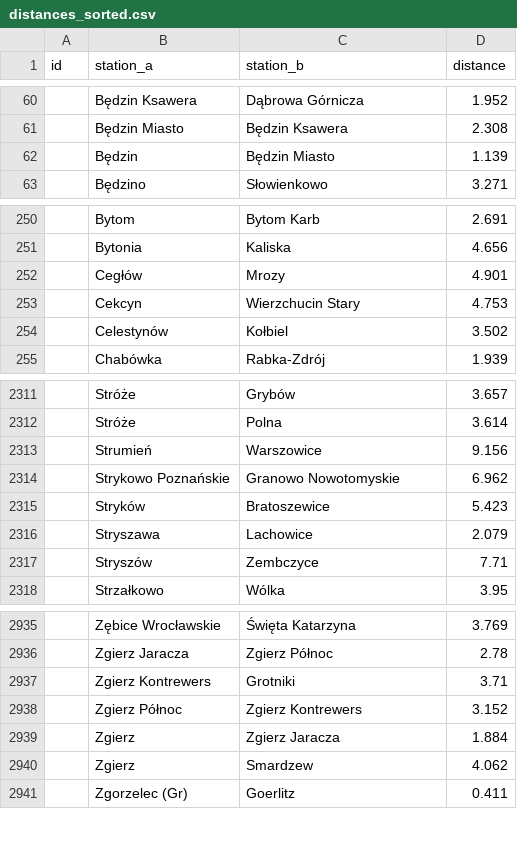
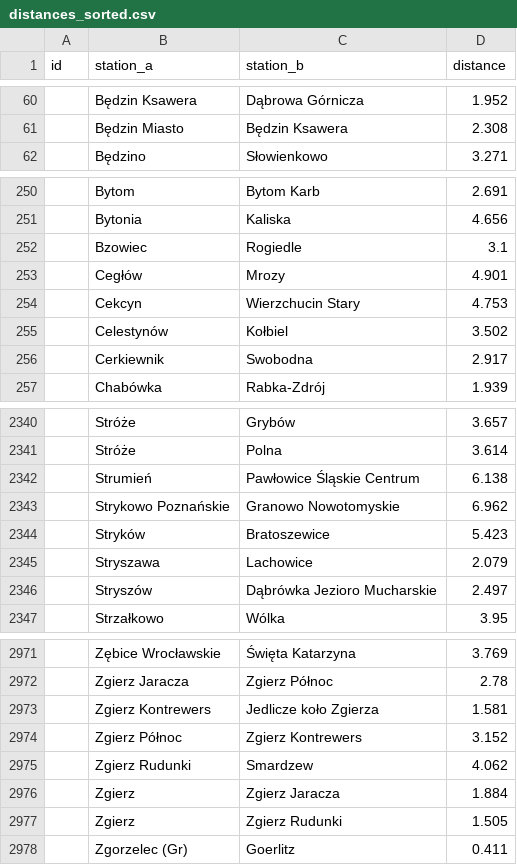
Before and after one commit to TeslaX93/pkp-distances, a CSV file: distances_sorted.csv, drawn as a sheet; only a part is shown, gaps mark what is left out; the diff covers the shown part only.

```diff
--- a/distances_sorted.csv
+++ b/distances_sorted.csv
@@ -61,3 +61,2 @@ id;station_a;station_b;distance
 ;Będzin Miasto;Będzin Ksawera;2.308
-;Będzin;Będzin Miasto;1.139
 ;Będzino;Słowienkowo;3.271
@@ -251,2 +251,3 @@ id;station_a;station_b;distance
 ;Bytonia;Kaliska;4.656
+;Bzowiec;Rogiedle;3.1
 ;Cegłów;Mrozy;4.901
@@ -254,2 +255,3 @@ id;station_a;station_b;distance
 ;Celestynów;Kołbiel;3.502
+;Cerkiewnik;Swobodna;2.917
 ;Chabówka;Rabka-Zdrój;1.939
@@ -2312,3 +2341,3 @@ id;station_a;station_b;distance
 ;Stróże;Polna;3.614
-;Strumień;Warszowice;9.156
+;Strumień;Pawłowice Śląskie Centrum;6.138
 ;Strykowo Poznańskie;Granowo Nowotomyskie;6.962
@@ -2316,3 +2345,3 @@ id;station_a;station_b;distance
 ;Stryszawa;Lachowice;2.079
-;Stryszów;Zembczyce;7.71
+;Stryszów;Dąbrówka Jezioro Mucharskie;2.497
 ;Strzałkowo;Wólka;3.95
@@ -2936,6 +2972,7 @@ id;station_a;station_b;distance
 ;Zgierz Jaracza;Zgierz Północ;2.78
-;Zgierz Kontrewers;Grotniki;3.71
+;Zgierz Kontrewers;Jedlicze koło Zgierza;1.581
 ;Zgierz Północ;Zgierz Kontrewers;3.152
+;Zgierz Rudunki;Smardzew;4.062
 ;Zgierz;Zgierz Jaracza;1.884
-;Zgierz;Smardzew;4.062
+;Zgierz;Zgierz Rudunki;1.505
 ;Zgorzelec (Gr);Goerlitz;0.411
```
Also changed, not shown: 40 added rows, 3 removed rows and 20 edited cells elsewhere in this file, distances.csv, 1 other file.
